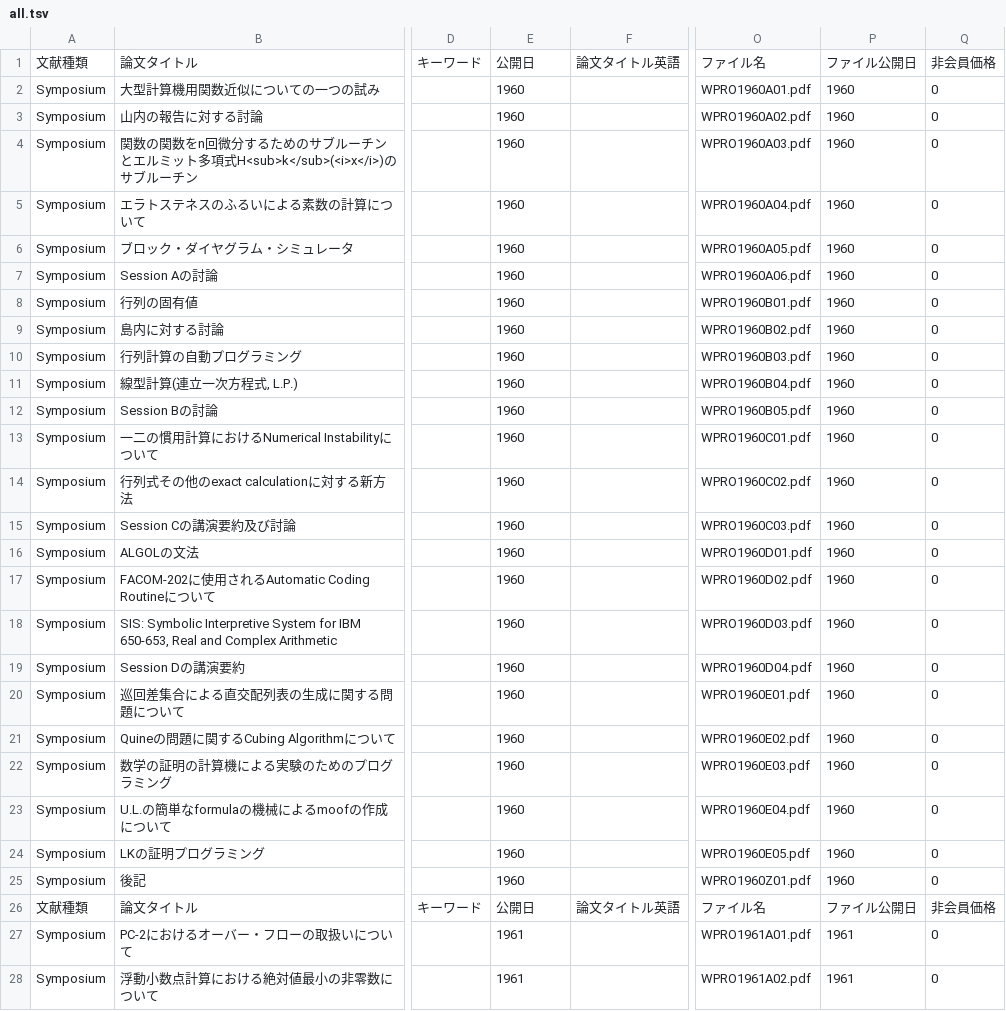
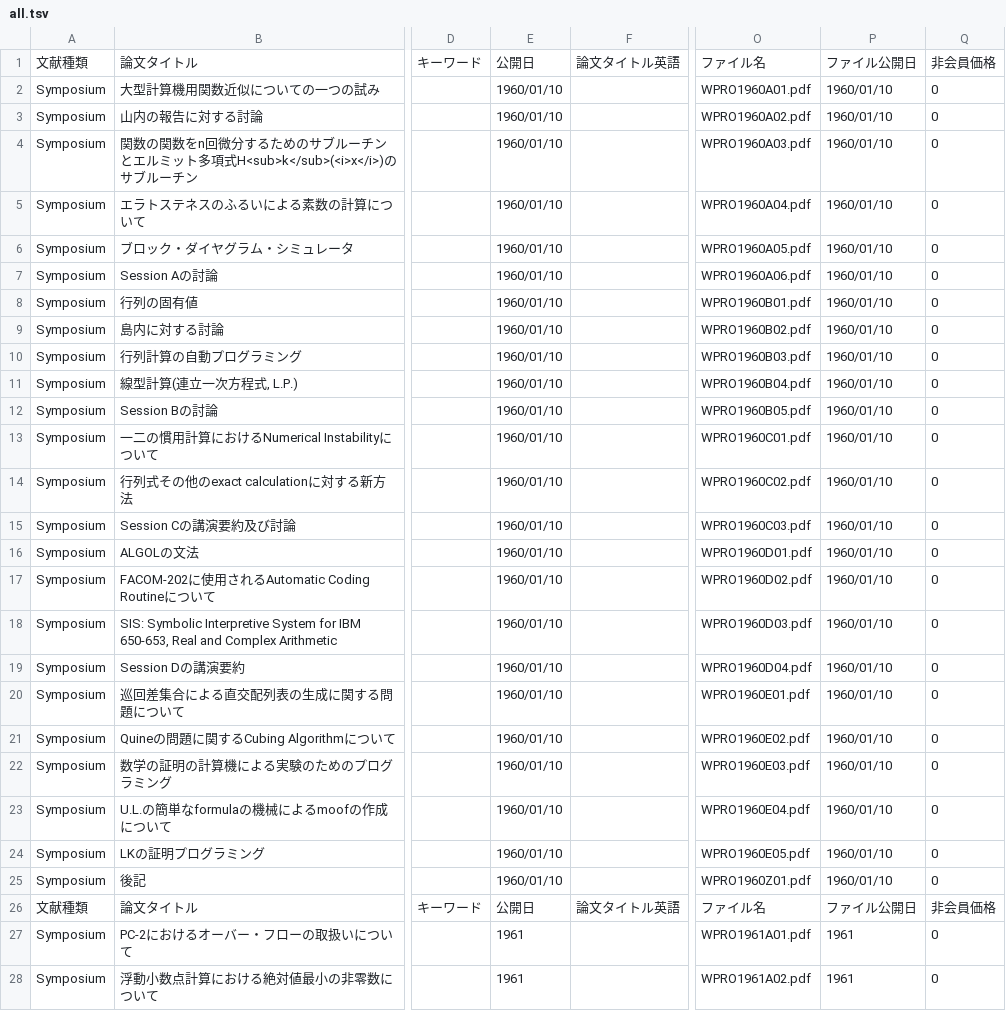
Before and after one commit to prosym/test, a TSV file: data/all.tsv, drawn as a sheet; only a part is shown, gaps mark what is left out; the diff names each change by its address in the sheet, - before the commit and + after, or states it on an @@ line.

```diff
--- a/data/all.tsv
+++ b/data/all.tsv
-E2:E25: 1960
+E2:E25: 1960/01/10
-P2:P25: 1960
+P2:P25: 1960/01/10
```
Also changed, not shown: 1 other file.
